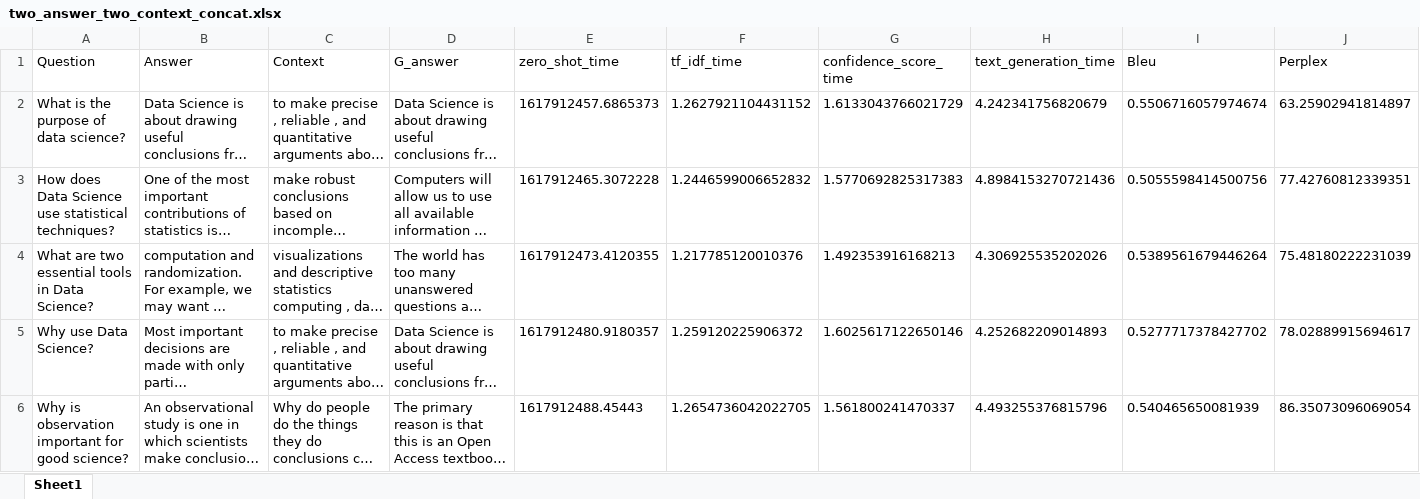
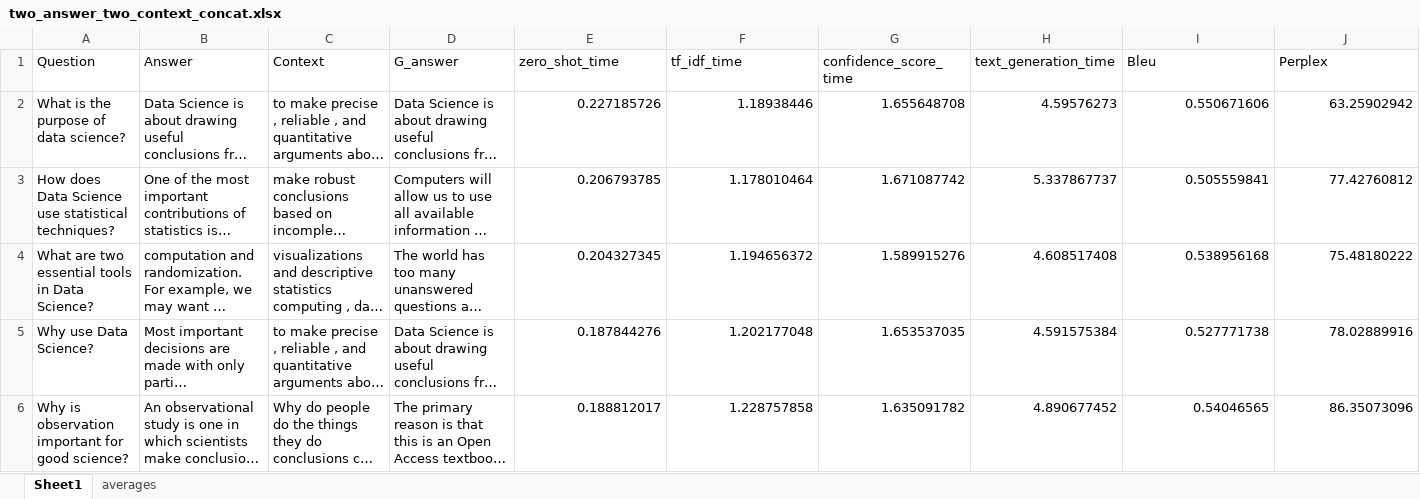
Before and after one commit to rhysb05/iLFQA, an Excel workbook: experiments/distillbart/results/two_answer_two_context_concat.xlsx, sheet Sheet1, drawn as a sheet; only a part is shown; long unchanged cells end in …; values as stored, in another font and other column widths than the file's, no borders; the diff covers the shown part only; the diff names each change by its address in the sheet, - before the commit and + after, or states it on an @@ line.

```diff
--- a/experiments/distillbart/results/two_answer_two_context_concat.xlsx (sheet Sheet1)
+++ b/experiments/distillbart/results/two_answer_two_context_concat.xlsx (sheet Sheet1)
+sheet tab: averages
-E2 (zero_shot_time): 1617912457.6865373
+E2 (zero_shot_time): 0.227185726
-F2 (tf_idf_time): 1.2627921104431152
+F2 (tf_idf_time): 1.18938446
-G2 (confidence_score_time): 1.6133043766021729
+G2 (confidence_score_time): 1.655648708
-H2 (text_generation_time): 4.242341756820679
+H2 (text_generation_time): 4.59576273
-I2 (Bleu): 0.5506716057974674
+I2 (Bleu): 0.550671606
-J2 (Perplex): 63.25902941814897
+J2 (Perplex): 63.25902942
-E3 (zero_shot_time): 1617912465.3072228
+E3 (zero_shot_time): 0.206793785
-F3 (tf_idf_time): 1.2446599006652832
+F3 (tf_idf_time): 1.178010464
-G3 (confidence_score_time): 1.5770692825317383
+G3 (confidence_score_time): 1.671087742
-H3 (text_generation_time): 4.8984153270721436
+H3 (text_generation_time): 5.337867737
-I3 (Bleu): 0.5055598414500756
+I3 (Bleu): 0.505559841
-J3 (Perplex): 77.42760812339351
+J3 (Perplex): 77.42760812
-E4 (zero_shot_time): 1617912473.4120355
+E4 (zero_shot_time): 0.204327345
-F4 (tf_idf_time): 1.217785120010376
+F4 (tf_idf_time): 1.194656372
-G4 (confidence_score_time): 1.492353916168213
+G4 (confidence_score_time): 1.589915276
-H4 (text_generation_time): 4.306925535202026
+H4 (text_generation_time): 4.608517408
-I4 (Bleu): 0.5389561679446264
+I4 (Bleu): 0.538956168
-J4 (Perplex): 75.48180222231039
+J4 (Perplex): 75.48180222
-E5 (zero_shot_time): 1617912480.9180357
+E5 (zero_shot_time): 0.187844276
-F5 (tf_idf_time): 1.259120225906372
+F5 (tf_idf_time): 1.202177048
-G5 (confidence_score_time): 1.6025617122650146
+G5 (confidence_score_time): 1.653537035
-H5 (text_generation_time): 4.252682209014893
+H5 (text_generation_time): 4.591575384
-I5 (Bleu): 0.5277717378427702
+I5 (Bleu): 0.527771738
-J5 (Perplex): 78.02889915694617
+J5 (Perplex): 78.02889916
-E6 (zero_shot_time): 1617912488.45443
+E6 (zero_shot_time): 0.188812017
-F6 (tf_idf_time): 1.2654736042022705
+F6 (tf_idf_time): 1.228757858
-G6 (confidence_score_time): 1.561800241470337
+G6 (confidence_score_time): 1.635091782
-H6 (text_generation_time): 4.493255376815796
+H6 (text_generation_time): 4.890677452
-I6 (Bleu): 0.540465650081939
+I6 (Bleu): 0.54046565
-J6 (Perplex): 86.35073096069054
+J6 (Perplex): 86.35073096
```
Also changed, not shown: 659 edited cells and cell formats elsewhere in this sheet, experiments/distillbart/results/five_answer_best_context_concat.xlsx, experiments/distillbart/results/four_best_context_concat.xlsx, 21 other files.
